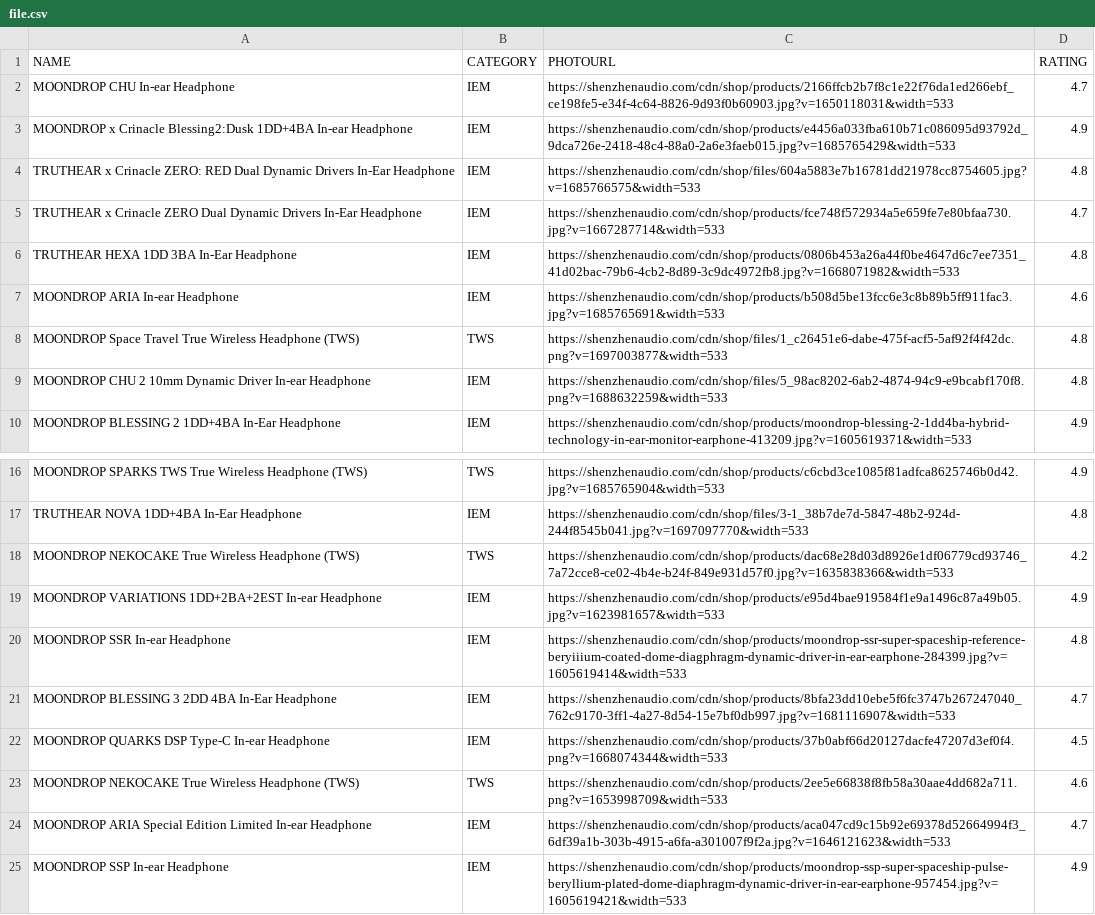
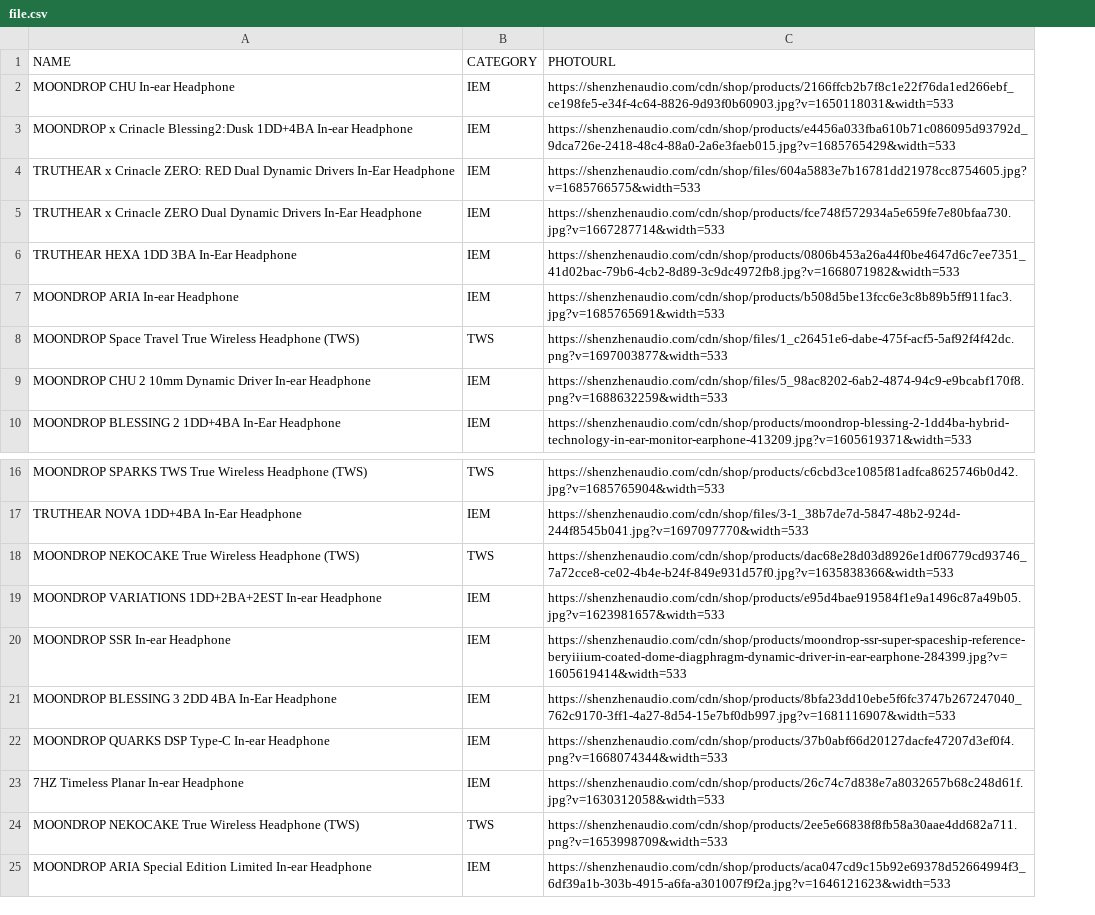
Before and after one commit to SamuelFlet/hpdbseeder, a CSV file: file.csv, drawn as a sheet; only a part is shown, gaps mark what is left out; removed rows and columns are numbered as before the commit, all else as after; the diff names each change by its address in the sheet, - before the commit and + after, or states it on an @@ line.

Commit message:
added reviews to products

```diff
--- a/file.csv
+++ b/file.csv
-column D (RATING), rows 2-10: 4.7 | 4.9 | 4.8 | 4.7 | 4.8 | 4.6 | 4.8 | 4.8 | 4.9; rows 16-24: 4.9 | 4.8 | 4.2 | 4.9 | 4.8 | 4.7 | 4.5 | 4.6 | 4.7
+row 23: 7HZ Timeless Planar In-ear Headphone | IEM | https://shenzhenaudio.com/cdn/shop/products/26c74c7d838e7a8032657b68c248d61f.jpg?v=1630312058&width=533
-row 25: MOONDROP SSP In-ear Headphone | IEM | https://shenzhenaudio.com/cdn/shop/products/moondrop-ssp-super-spaceship-pulse-beryllium-plated-dome-diaphragm-dynamic-driver-in-ear-earphone-957454.jpg?v=1605619421&width=533 | 4.9
```
Also changed, not shown: listfile.csv, 5 other files.
